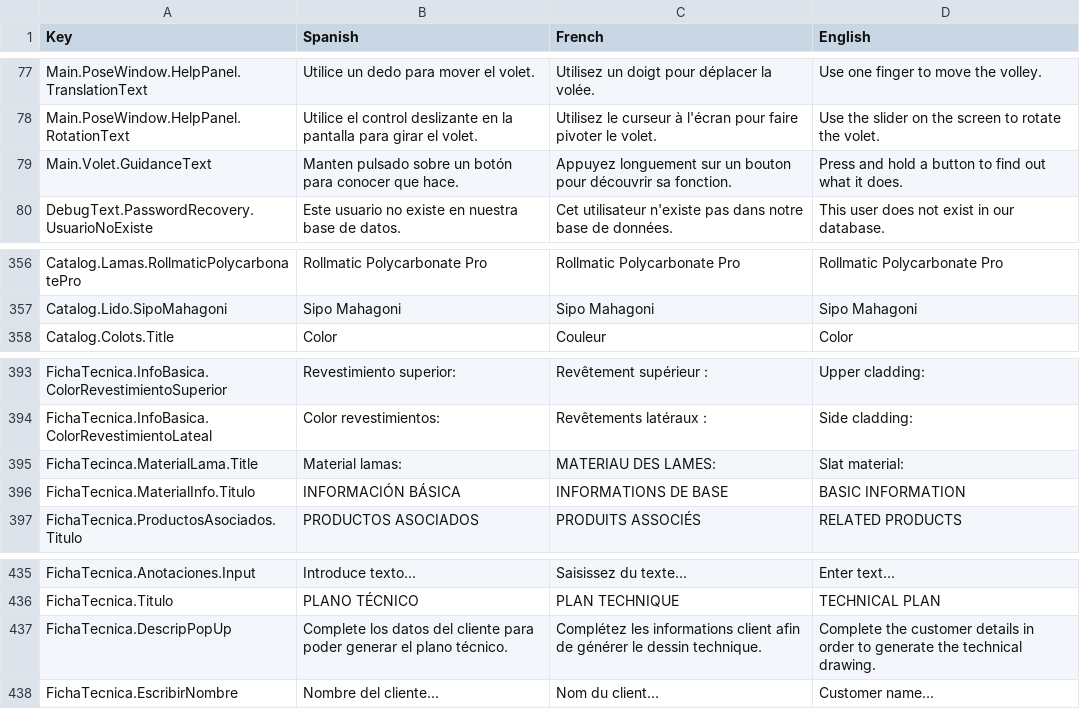
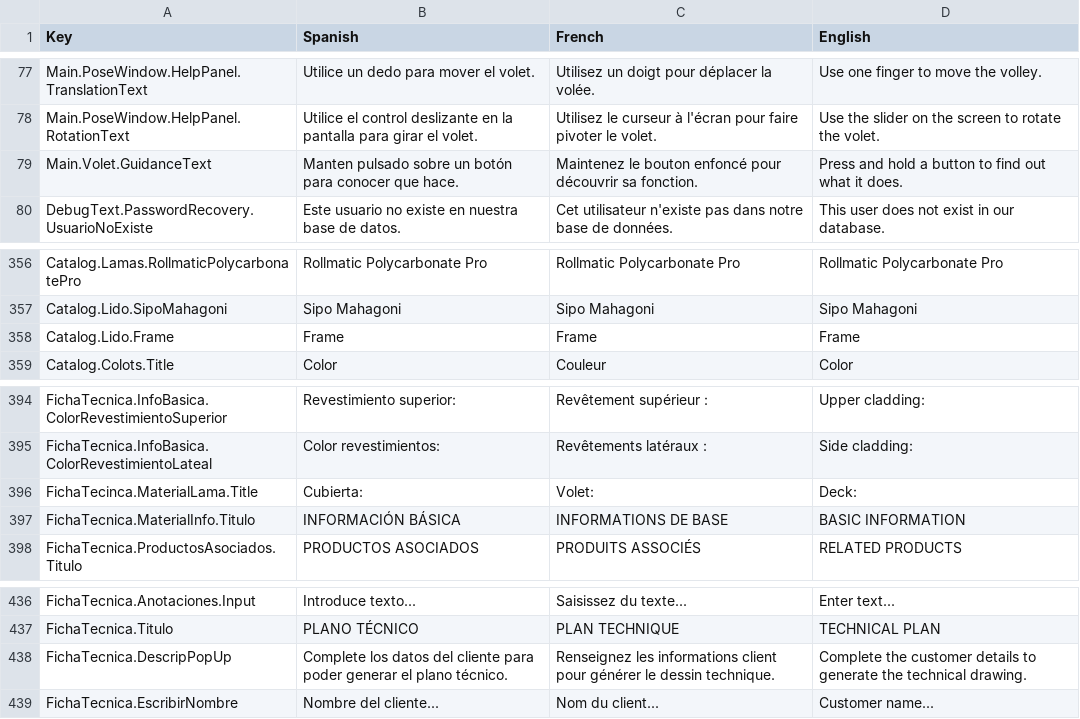
Before and after one commit to dracmadev/CovAR---NewVersion, a CSV file: Assets/SimpleLocalization/Resources/Localization/Volet.csv, drawn as a sheet; only a part is shown, gaps mark what is left out.

Commit message:
Alvaro -> Some changes like frame mode

```diff
--- a/Assets/SimpleLocalization/Resources/Localization/Volet.csv
+++ b/Assets/SimpleLocalization/Resources/Localization/Volet.csv
@@ -125,3 +125,3 @@ Main.PoseWindow.HelpPanel.TranslationText,Utilice un dedo para mover el volet.,U
 Main.PoseWindow.HelpPanel.RotationText,Utilice el control deslizante en la pantalla para girar el volet.,Utilisez le curseur à l'écran pour faire pivoter le volet.,Use the slider on the screen to rotate the volet.
-Main.Volet.GuidanceText,Manten pulsado sobre un botón para conocer que hace.,Appuyez longuement sur un bouton pour découvrir sa fonction.,Press and hold a button to find out what it does.
+Main.Volet.GuidanceText,Manten pulsado sobre un botón para conocer que hace.,Maintenez le bouton enfoncé pour découvrir sa fonction.,Press and hold a button to find out what it does.
 DebugText.PasswordRecovery.UsuarioNoExiste,Este usuario no existe en nuestra base de datos.,Cet utilisateur n'existe pas dans notre base de données.,This user does not exist in our database.
@@ -423,2 +423,3 @@ Catalog.Lamas.RollmaticPolycarbonatePro,Rollmatic Polycarbonate Pro,Rollmatic Po
 Catalog.Lido.SipoMahagoni,Sipo Mahagoni,Sipo Mahagoni,Sipo Mahagoni
+Catalog.Lido.Frame,Frame,Frame,Frame
 Catalog.Colots.Title,Color,Couleur,Color
@@ -460,3 +461,3 @@ FichaTecnica.InfoBasica.ColorRevestimientoSuperior,Revestimiento superior:,Revê
 FichaTecnica.InfoBasica.ColorRevestimientoLateal,Color revestimientos:,Revêtements latéraux :,Side cladding:
-FichaTecinca.MaterialLama.Title,Material lamas:,MATERIAU DES LAMES:,Slat material:
+FichaTecinca.MaterialLama.Title,Cubierta:,Volet:,Deck:
 FichaTecnica.MaterialInfo.Titulo,INFORMACIÓN BÁSICA,INFORMATIONS DE BASE,BASIC INFORMATION
@@ -502,3 +503,3 @@ FichaTecnica.Anotaciones.Input,Introduce texto...,Saisissez du texte...,Enter te
 FichaTecnica.Titulo,PLANO TÉCNICO,PLAN TECHNIQUE,TECHNICAL PLAN
-FichaTecnica.DescripPopUp,Complete los datos del cliente para poder generar el plano técnico.,Complétez les informations client afin de générer le dessin technique.,Complete the customer details in order to generate the technical drawing.
+FichaTecnica.DescripPopUp,Complete los datos del cliente para poder generar el plano técnico.,Renseignez les informations client pour générer le dessin technique.,Complete the customer details to generate the technical drawing.
 FichaTecnica.EscribirNombre,Nombre del cliente...,Nom du client...,Customer name...
```
Also changed, not shown: 21 other files.
